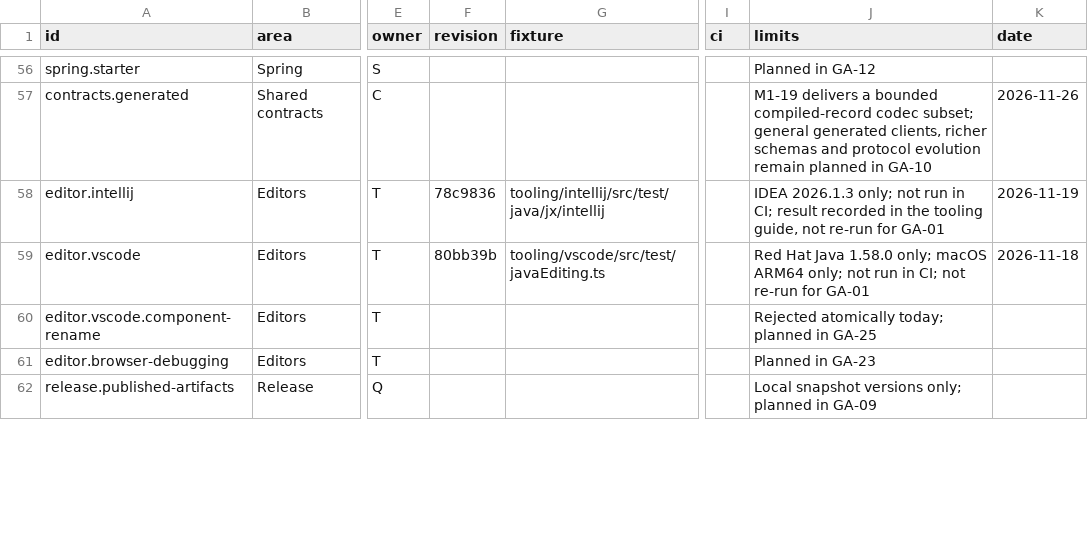
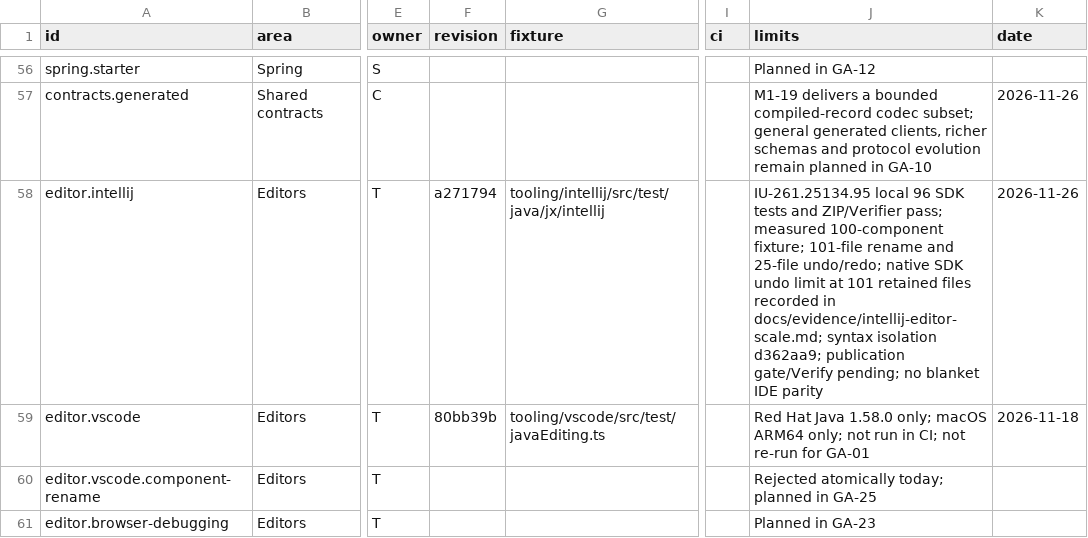
Before and after one commit to lmrrcc/jx, a TSV file: docs/evidence/capabilities.tsv, drawn as a sheet; only a part is shown, gaps mark what is left out; the shorter side is filled out with more unchanged rows; the diff names each change by its address in the sheet, - before the commit and + after, or states it on an @@ line.

Commit message:
Record measured editor scale and structural editing limits

```diff
--- a/docs/evidence/capabilities.tsv
+++ b/docs/evidence/capabilities.tsv
-F58 (revision): 78c9836
+F58 (revision): a271794
-J58 (limits): IDEA 2026.1.3 only; not run in CI; result recorded in the tooling guide, not re-run for GA-01
+J58 (limits): IU-261.25134.95 local 96 SDK tests and ZIP/Verifier pass; measured 100-component fixture; 101-file rename and 25-file undo/redo; native SDK undo limit at 101 retained files recorded in docs/evidence/intellij-editor-scale.md; syntax isolation d362aa9; publication gate/Verify pending; no blanket IDE parity
-K58 (date): 2026-11-19
+K58 (date): 2026-11-26
```
Also changed, not shown: 8 other files.
